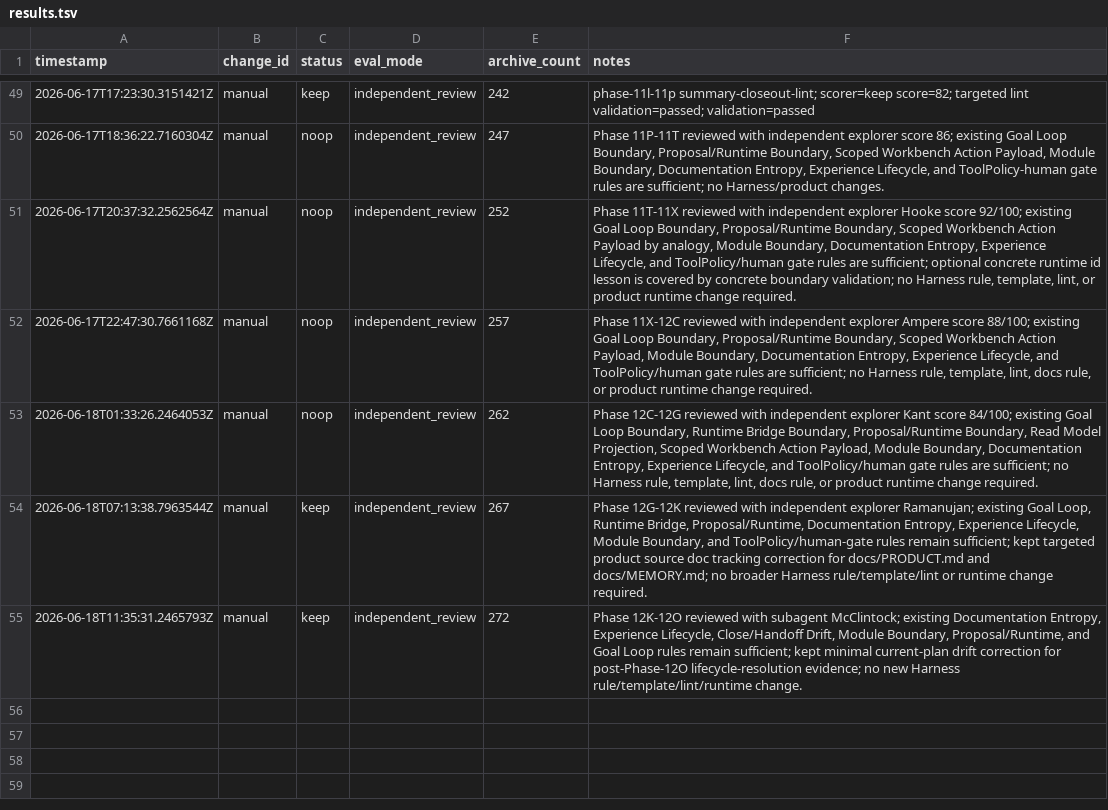
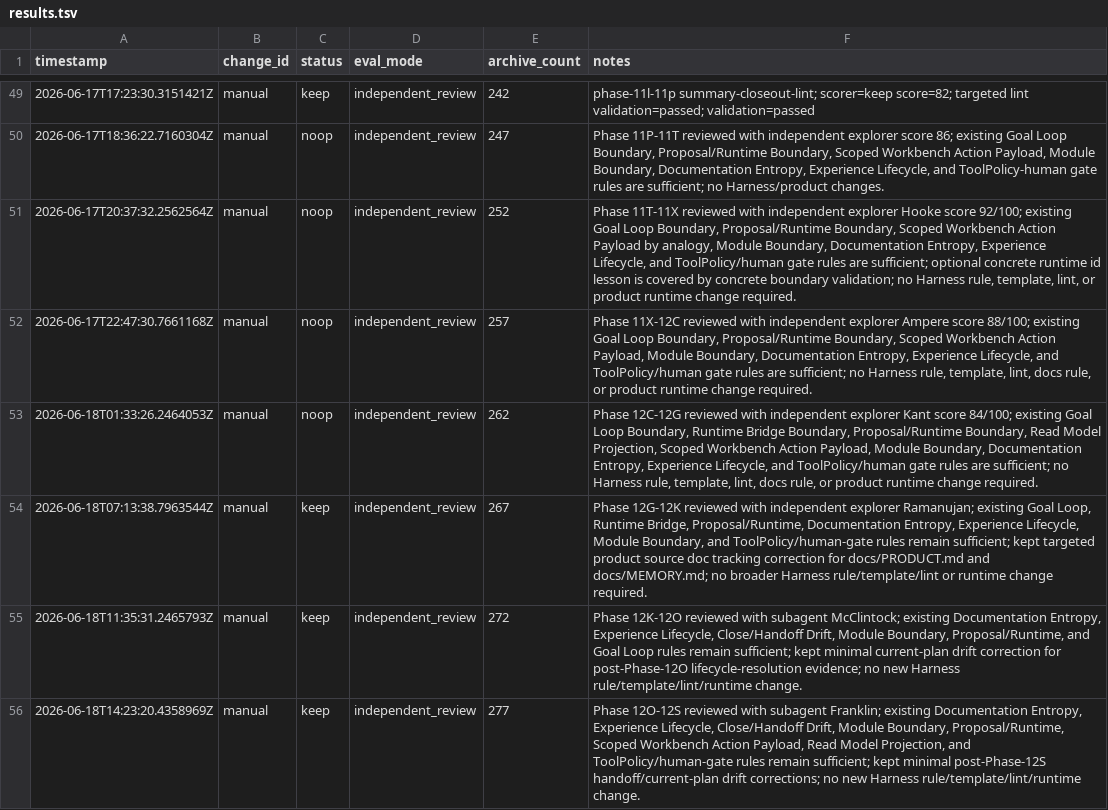
Before and after one commit to qinghui316/agent-harness-orchestrator, a TSV file: harness/evolution/results.tsv, drawn as a sheet; only a part is shown, gaps mark what is left out; the diff names each change by its address in the sheet, - before the commit and + after, or states it on an @@ line.

Commit message:
Add maintenance canonical patch application gate

```diff
--- a/harness/evolution/results.tsv
+++ b/harness/evolution/results.tsv
+row 56: 2026-06-18T14:23:20.4358969Z | manual | keep | independent_review | 277 | Phase 12O-12S reviewed with subagent Franklin; existing Documentation Entropy, Experience Lifecycle, Close/Handoff Drift, Module Boundary, Proposal/Runtime, Scoped Workbench Action Payload, Read Model Projection, and ToolPolicy/human-gate rules remain sufficient; kept minimal post-Phase-12S handoff/current-plan drift corrections; no new Harness rule/template/lint/runtime change.
```
Also changed, not shown: 35 other files.
